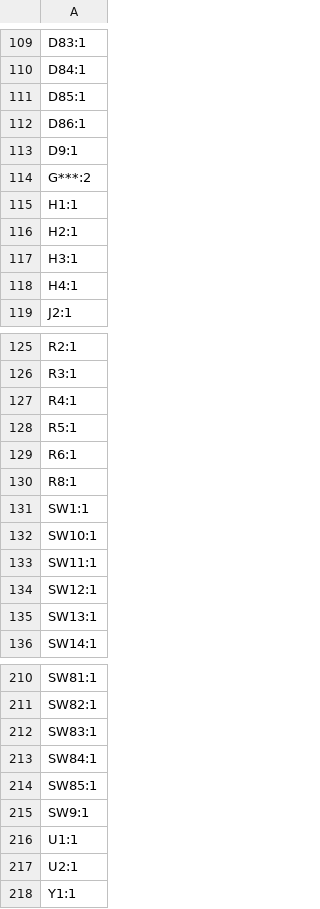
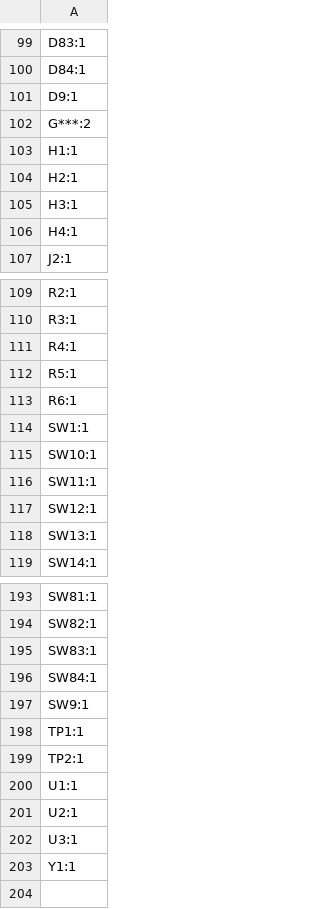
Before and after one commit to Keyaan-07/Amethyst, a CSV file: hardware/production/designators.csv, drawn as a sheet; only a part is shown, gaps mark what is left out; the diff covers the shown part only.

```diff
--- a/hardware/production/designators.csv
+++ b/hardware/production/designators.csv
@@ -110,4 +100,2 @@ D83:1
 D84:1
-D85:1
-D86:1
 D9:1
@@ -129,3 +113,2 @@ R5:1
 R6:1
-R8:1
 SW1:1
@@ -213,6 +196,8 @@ SW83:1
 SW84:1
-SW85:1
 SW9:1
+TP1:1
+TP2:1
 U1:1
 U2:1
+U3:1
 Y1:1
```
Also changed, not shown: 14 removed rows elsewhere in this file, hardware/production/bom.csv, hardware/production/positions.csv, 42 other files.
